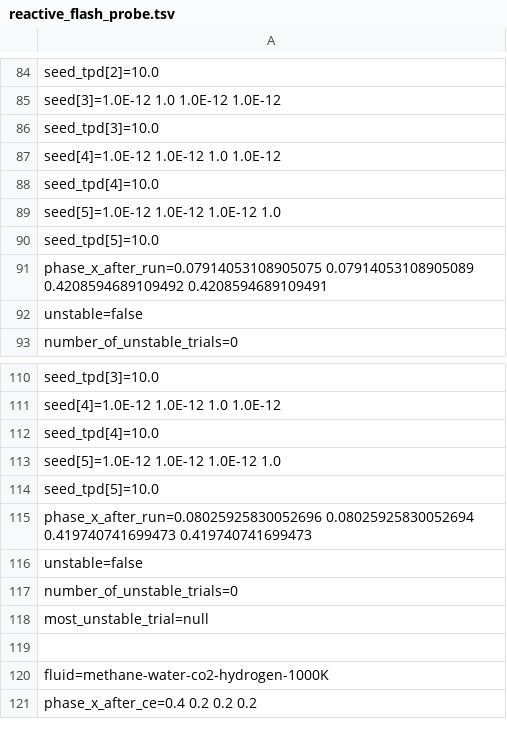
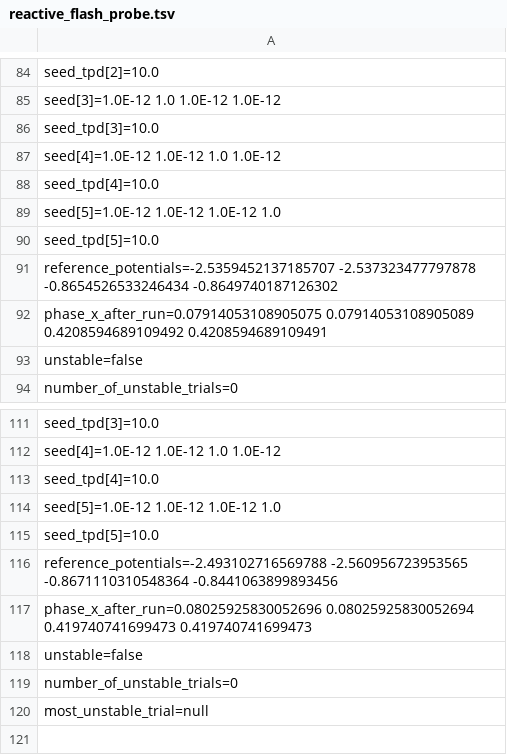
Before and after one commit to PatrickMockridge/Azoth, a TSV file: validation/neqsim/captures/reactive_flash_probe.tsv, drawn as a sheet; only a part is shown, gaps mark what is left out; the shorter side is filled out with more unchanged rows; the diff covers the shown part only.

```diff
--- a/validation/neqsim/captures/reactive_flash_probe.tsv
+++ b/validation/neqsim/captures/reactive_flash_probe.tsv
@@ -90,2 +90,3 @@ seed[5]=1.0E-12 1.0E-12 1.0E-12 1.0
   seed_tpd[5]=10.0
+reference_potentials=-2.5359452137185707 -2.537323477797878 -0.8654526533246434 -0.8649740187126302
 phase_x_after_run=0.07914053108905075 0.07914053108905089 0.4208594689109492 0.4208594689109491
@@ -114,2 +115,3 @@ seed[5]=1.0E-12 1.0E-12 1.0E-12 1.0
   seed_tpd[5]=10.0
+reference_potentials=-2.493102716569788 -2.560956723953565 -0.8671110310548364 -0.8441063899893456
 phase_x_after_run=0.08025925830052696 0.08025925830052694 0.419740741699473 0.419740741699473
```
Also changed, not shown: 28 added rows elsewhere in this file, 3 other files.
